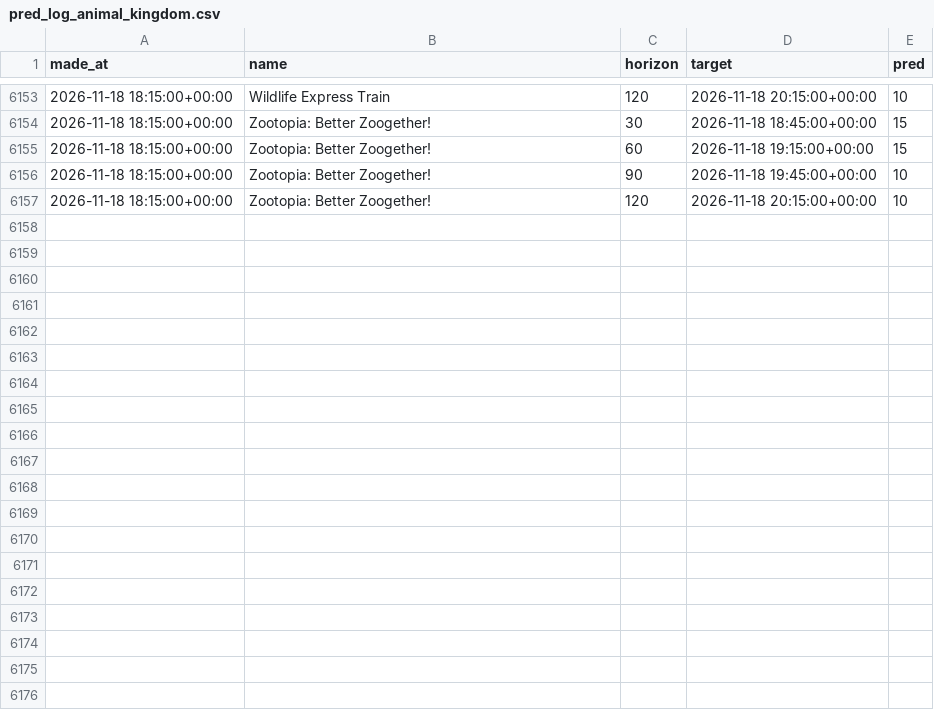
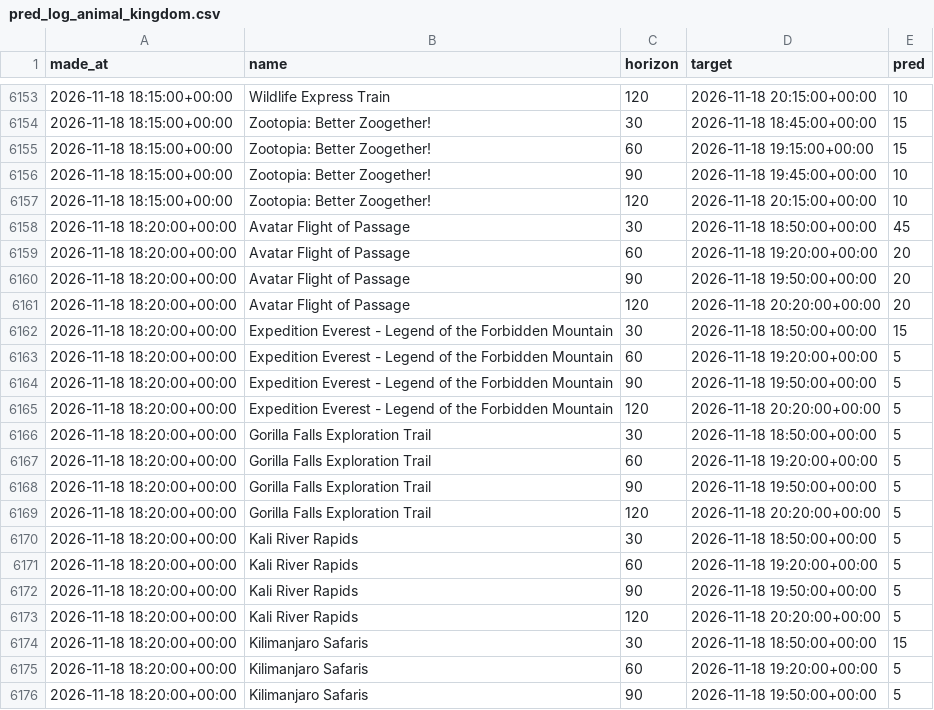
Before and after one commit to swerve357/mk-forecast, a CSV file: data/pred_log_animal_kingdom.csv, drawn as a sheet; only a part is shown, gaps mark what is left out; the diff covers the shown part only; the diff names each change by its address in the sheet, - before the commit and + after, or states it on an @@ line.

```diff
--- a/data/pred_log_animal_kingdom.csv
+++ b/data/pred_log_animal_kingdom.csv
+row 6158: 2026-11-18 18:20:00+00:00 | Avatar Flight of Passage | 30 | 2026-11-18 18:50:00+00:00 | 45
+row 6159: 2026-11-18 18:20:00+00:00 | Avatar Flight of Passage | 60 | 2026-11-18 19:20:00+00:00 | 20
+row 6160: 2026-11-18 18:20:00+00:00 | Avatar Flight of Passage | 90 | 2026-11-18 19:50:00+00:00 | 20
+row 6161: 2026-11-18 18:20:00+00:00 | Avatar Flight of Passage | 120 | 2026-11-18 20:20:00+00:00 | 20
+row 6162: 2026-11-18 18:20:00+00:00 | Expedition Everest - Legend of the Forbidden Mountain | 30 | 2026-11-18 18:50:00+00:00 | 15
+row 6163: 2026-11-18 18:20:00+00:00 | Expedition Everest - Legend of the Forbidden Mountain | 60 | 2026-11-18 19:20:00+00:00 | 5
+row 6164: 2026-11-18 18:20:00+00:00 | Expedition Everest - Legend of the Forbidden Mountain | 90 | 2026-11-18 19:50:00+00:00 | 5
+row 6165: 2026-11-18 18:20:00+00:00 | Expedition Everest - Legend of the Forbidden Mountain | 120 | 2026-11-18 20:20:00+00:00 | 5
+row 6166: 2026-11-18 18:20:00+00:00 | Gorilla Falls Exploration Trail | 30 | 2026-11-18 18:50:00+00:00 | 5
+row 6167: 2026-11-18 18:20:00+00:00 | Gorilla Falls Exploration Trail | 60 | 2026-11-18 19:20:00+00:00 | 5
+row 6168: 2026-11-18 18:20:00+00:00 | Gorilla Falls Exploration Trail | 90 | 2026-11-18 19:50:00+00:00 | 5
+row 6169: 2026-11-18 18:20:00+00:00 | Gorilla Falls Exploration Trail | 120 | 2026-11-18 20:20:00+00:00 | 5
+row 6170: 2026-11-18 18:20:00+00:00 | Kali River Rapids | 30 | 2026-11-18 18:50:00+00:00 | 5
+row 6171: 2026-11-18 18:20:00+00:00 | Kali River Rapids | 60 | 2026-11-18 19:20:00+00:00 | 5
+row 6172: 2026-11-18 18:20:00+00:00 | Kali River Rapids | 90 | 2026-11-18 19:50:00+00:00 | 5
+row 6173: 2026-11-18 18:20:00+00:00 | Kali River Rapids | 120 | 2026-11-18 20:20:00+00:00 | 5
+row 6174: 2026-11-18 18:20:00+00:00 | Kilimanjaro Safaris | 30 | 2026-11-18 18:50:00+00:00 | 15
+row 6175: 2026-11-18 18:20:00+00:00 | Kilimanjaro Safaris | 60 | 2026-11-18 19:20:00+00:00 | 5
+row 6176: 2026-11-18 18:20:00+00:00 | Kilimanjaro Safaris | 90 | 2026-11-18 19:50:00+00:00 | 5
```
Also changed, not shown: 17 added rows elsewhere in this file, data/pred_log_epcot.csv, data/pred_log_hollywood_studios.csv, 12 other files.
